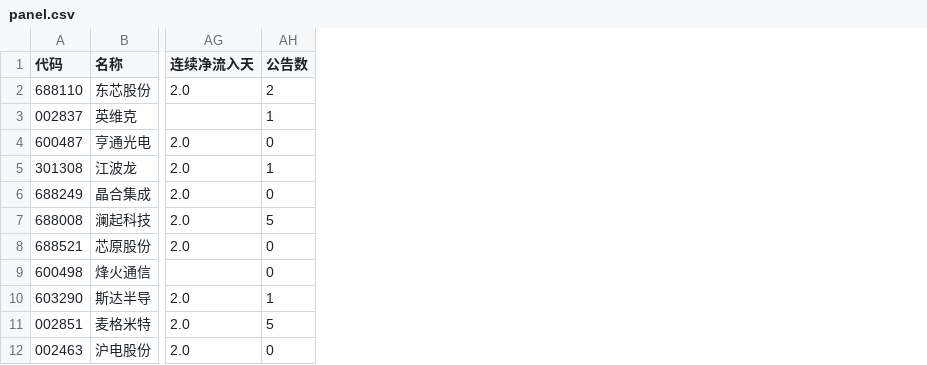
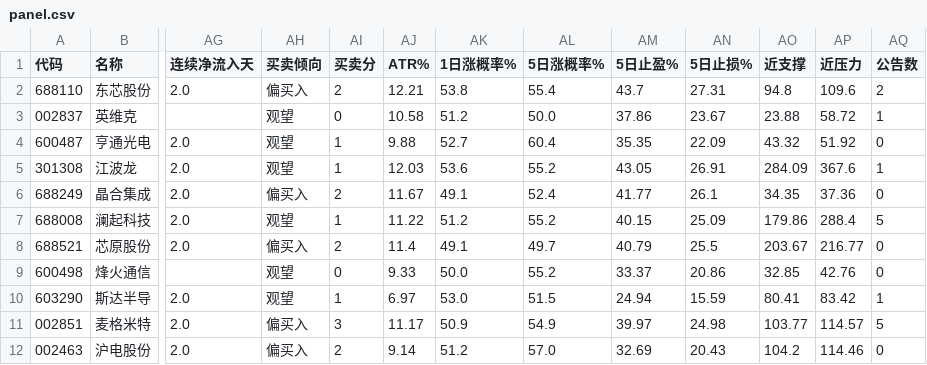
Before and after one commit to LiYounian/stock_analysis, a CSV file: data/analysis/panel.csv, drawn as a sheet; only a part is shown, gaps mark what is left out; the diff names each change by its address in the sheet, - before the commit and + after, or states it on an @@ line.

Commit message:
总表加预测列:买卖倾向/涨概率/止盈止损%/支撑压力(32×43)
- panel._row 拍入 prediction:买卖倾向+得分/ATR%/1日·5日涨概率/5日止盈·止损%/近支撑·压力
- 重新序列化拾取 prediction 块;test_panel_row 补预测列断言;55单测通过

```diff
--- a/data/analysis/panel.csv
+++ b/data/analysis/panel.csv
+column AH (买卖倾向), rows 2-12: 偏买入 | 观望 | 观望 | 观望 | 偏买入 | 观望 | 偏买入 | 观望 | 观望 | 偏买入 | 偏买入
+column AI (买卖分), rows 2-12: 2 | 0 | 1 | 1 | 2 | 1 | 2 | 0 | 1 | 3 | 2
+column AJ (ATR%), rows 2-12: 12.21 | 10.58 | 9.88 | 12.03 | 11.67 | 11.22 | 11.4 | 9.33 | 6.97 | 11.17 | 9.14
+column AK (1日涨概率%), rows 2-12: 53.8 | 51.2 | 52.7 | 53.6 | 49.1 | 51.2 | 49.1 | 50.0 | 53.0 | 50.9 | 51.2
+column AL (5日涨概率%), rows 2-12: 55.4 | 50.0 | 60.4 | 55.2 | 52.4 | 55.2 | 49.7 | 55.2 | 51.5 | 54.9 | 57.0
+column AM (5日止盈%), rows 2-12: 43.7 | 37.86 | 35.35 | 43.05 | 41.77 | 40.15 | 40.79 | 33.37 | 24.94 | 39.97 | 32.69
+column AN (5日止损%), rows 2-12: 27.31 | 23.67 | 22.09 | 26.91 | 26.1 | 25.09 | 25.5 | 20.86 | 15.59 | 24.98 | 20.43
+column AO (近支撑), rows 2-12: 94.8 | 23.88 | 43.32 | 284.09 | 34.35 | 179.86 | 203.67 | 32.85 | 80.41 | 103.77 | 104.2
+column AP (近压力), rows 2-12: 109.6 | 58.72 | 51.92 | 367.6 | 37.36 | 288.4 | 216.77 | 42.76 | 83.42 | 114.57 | 114.46
```
Also changed, not shown: 4 other files.
